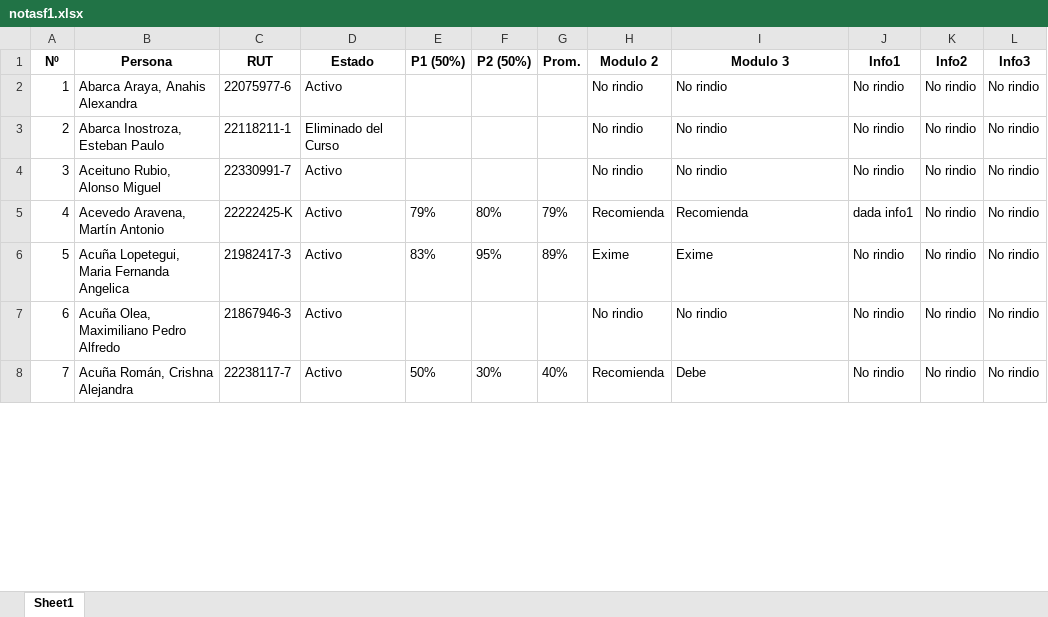
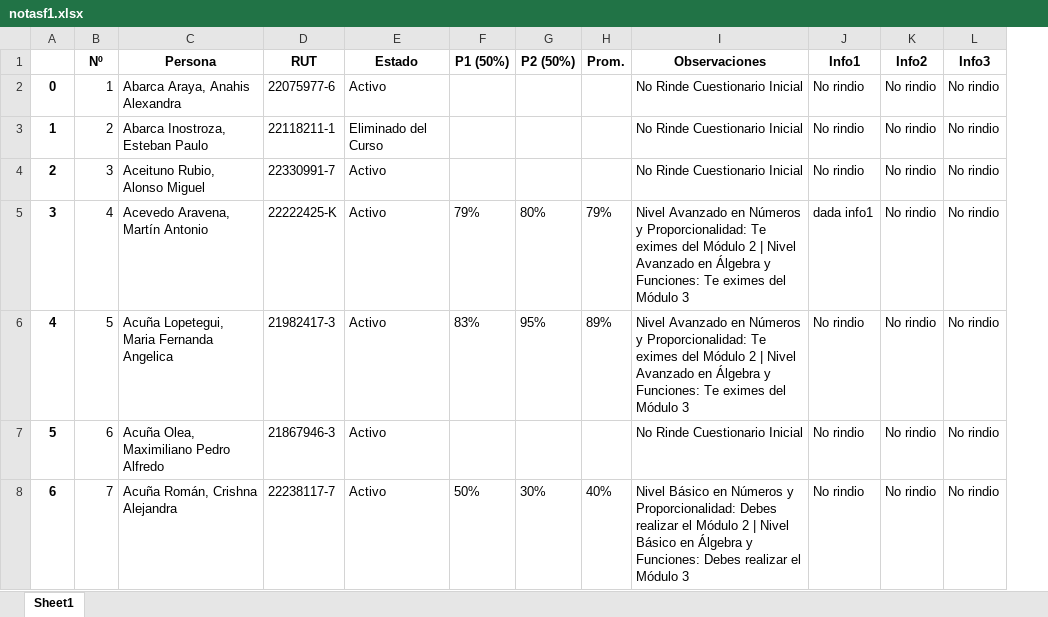
Before and after one commit to kozukimazi/kozukipanda, an Excel workbook: notasf1.xlsx, sheet Sheet1, drawn as a sheet; only a part is shown; values as stored, in another font and other column widths than the file's, no borders; conditional formats not drawn; removed rows and columns are numbered as before the commit, all else as after; the diff covers the shown part only; the diff names each change by its address in the sheet, - before the commit and + after, or states it on an @@ line.

```diff
--- a/notasf1.xlsx (sheet Sheet1)
+++ b/notasf1.xlsx (sheet Sheet1)
+column A, rows 2-8: 0 | 1 | 2 | 3 | 4 | 5 | 6
-column H (Modulo 2), rows 2-8: No rindio | No rindio | No rindio | Recomienda | Exime | No rindio | Recomienda
-I1: Modulo 3
+I1: Observaciones
-I2:I4 (Observaciones): No rindio
+I2:I4 (Observaciones): No Rinde Cuestionario Inicial
-I5 (Observaciones): Recomienda
+I5 (Observaciones): Nivel Avanzado en Números y Proporcionalidad: Te eximes del Módulo 2 | Nivel Avanzado en Álgebra y Funciones: Te eximes del Módulo 3
-I6 (Observaciones): Exime
+I6 (Observaciones): Nivel Avanzado en Números y Proporcionalidad: Te eximes del Módulo 2 | Nivel Avanzado en Álgebra y Funciones: Te eximes del Módulo 3
-I7 (Observaciones): No rindio
+I7 (Observaciones): No Rinde Cuestionario Inicial
-I8 (Observaciones): Debe
+I8 (Observaciones): Nivel Básico en Números y Proporcionalidad: Debes realizar el Módulo 2 | Nivel Básico en Álgebra y Funciones: Debes realizar el Módulo 3
```
Also changed, not shown: 809 edited cells elsewhere in this sheet, 2 other files.
